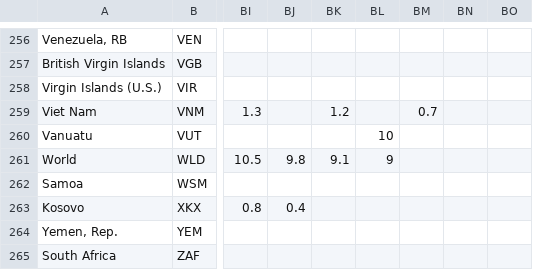
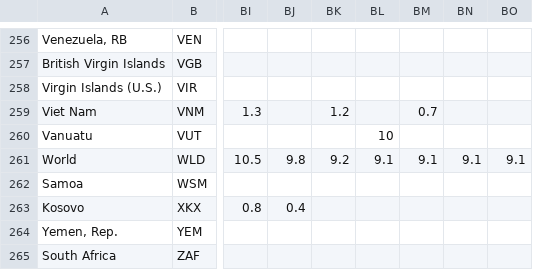
Before and after one commit to Luisa3010/factfulness-update-2023, a CSV file: poverty/Poverty Headcount/API_SI.POV.DDAY_DS2_en_csv_v2_6300113.csv, drawn as a sheet; only a part is shown, gaps mark what is left out; the diff names each change by its address in the sheet, - before the commit and + after, or states it on an @@ line.

Commit message:
prepare data for joins

```diff
--- a/poverty/Poverty Headcount/API_SI.POV.DDAY_DS2_en_csv_v2_6300113.csv
+++ b/poverty/Poverty Headcount/API_SI.POV.DDAY_DS2_en_csv_v2_6300113.csv
-BK261: 9.1
+BK261: 9.2
-BL261: 9
+BL261: 9.1
-BM261: (empty)
+BM261: 9.1
-BN261: (empty)
+BN261: 9.1
-BO261: (empty)
+BO261: 9.1
```
Also changed, not shown: 1 other file.
